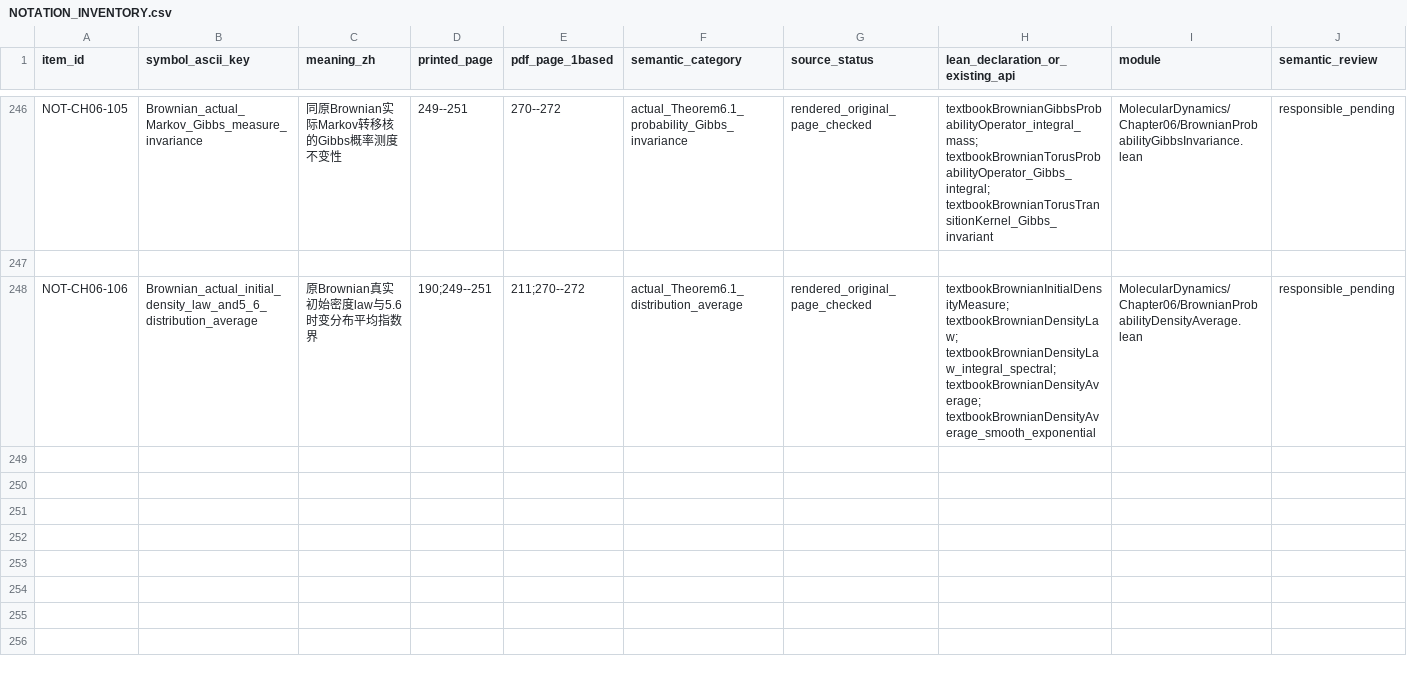
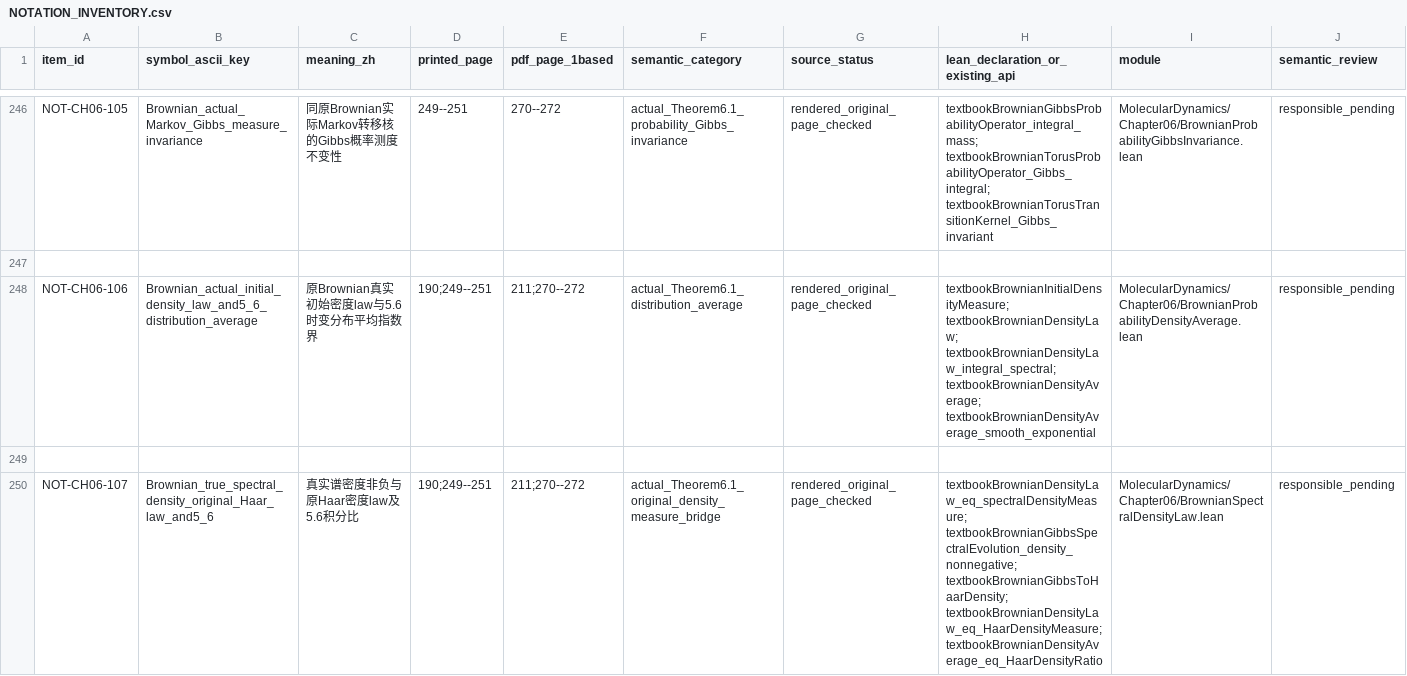
Before and after one commit to zhuanxv-G/MolecularDynamicsFormalization, a CSV file: docs/NOTATION_INVENTORY.csv, drawn as a sheet; only a part is shown, gaps mark what is left out; rows hold the shown columns only; the diff names each change by its address in the sheet, - before the commit and + after, or states it on an @@ line.

```diff
--- a/docs/NOTATION_INVENTORY.csv
+++ b/docs/NOTATION_INVENTORY.csv
+row 249: (empty)
+row 250: NOT-CH06-107 | Brownian_true_spectral_density_original_Haar_law_and5_6 | 真实谱密度非负与原Haar密度law及5.6积分比 | 190;249--251 | 211;270--272 | actual_Theorem6.1_original_density_measure_bridge | rendered_original_page_checked | textbookBrownianDensityLaw_eq_spectralDensityMeasure; textbookBrownianGibbsSpectralEvolution_density_nonnegative; textbookBrownianGibbsToHaarDensity; textbookBrownianDensityLaw_eq_HaarDensityMeasure; textbookBrownianDensityAverage_eq_HaarDensityRatio | MolecularDynamics/Chapter06/BrownianSpectralDensityLaw.lean | responsible_pending
```
Also changed, not shown: docs/audits/2026-10-01-initial/CLAIM_LEDGER.csv, 29 other files.
